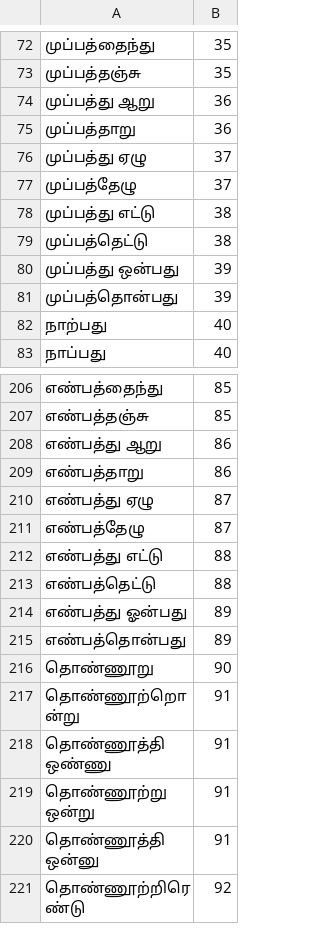
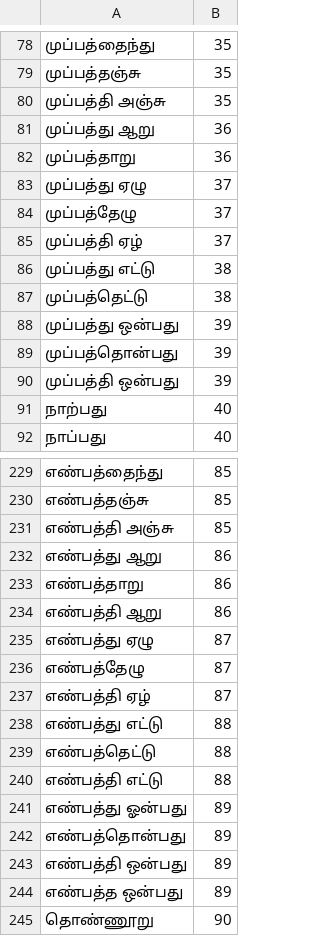
Before and after one commit to vasistalodagala/indic-punct, a TSV file: src/inverse_text_normalization/ta/data/numbers/ta_tens.tsv, drawn as a sheet; only a part is shown, gaps mark what is left out; the shorter side is filled out with more unchanged rows; the diff covers the shown part only.

```diff
--- a/src/inverse_text_normalization/ta/data/numbers/ta_tens.tsv
+++ b/src/inverse_text_normalization/ta/data/numbers/ta_tens.tsv
@@ -73,2 +79,3 @@
 முப்பத்தஞ்சு	35
+முப்பத்தி அஞ்சு	35
 முப்பத்து ஆறு	36
@@ -77,2 +84,3 @@
 முப்பத்தேழு	37
+முப்பத்தி ஏழ்	37
 முப்பத்து எட்டு	38
@@ -81,2 +89,3 @@
 முப்பத்தொன்பது	39
+முப்பத்தி ஒன்பது	39
 நாற்பது	40
@@ -207,10 +230,16 @@
 எண்பத்தஞ்சு	85
+எண்பத்தி அஞ்சு	85
 எண்பத்து ஆறு	86
 எண்பத்தாறு	86
+எண்பத்தி ஆறு	86
 எண்பத்து ஏழு	87
 எண்பத்தேழு	87
+எண்பத்தி ஏழ்	87
 எண்பத்து எட்டு	88
 எண்பத்தெட்டு	88
+எண்பத்தி எட்டு	88
 எண்பத்து ஓன்பது	89
 எண்பத்தொன்பது	89
+எண்பத்தி ஒன்பது	89
+எண்பத்த ஒன்பது	89
 தொண்ணூறு	90
```
Also changed, not shown: 27 added rows elsewhere in this file, src/inverse_text_normalization/ta/data/numbers/digit.tsv, src/inverse_text_normalization/ta/data/numbers/ties.tsv, 3 other files.
